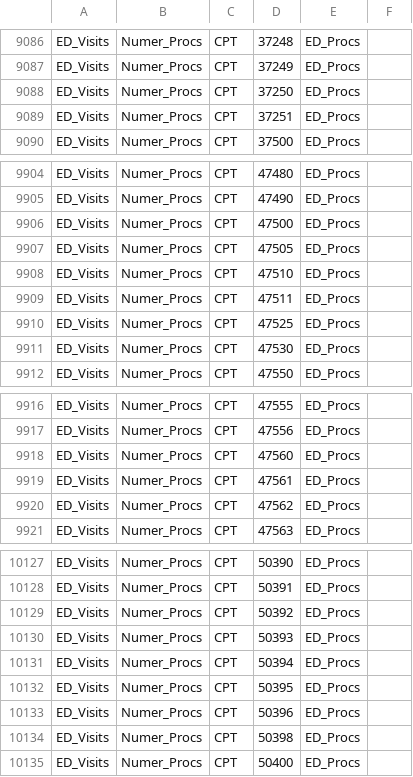
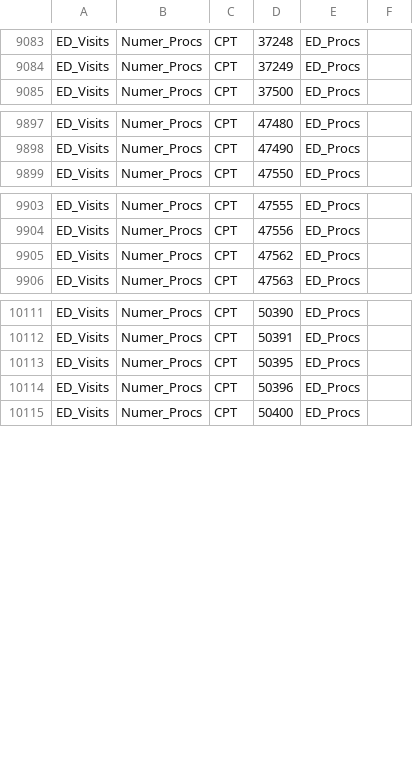
Before and after one commit to Milliman-PRM/oha-incentive-measures, a CSV file: references/_data/OHA_Codes.csv, drawn as a sheet; only a part is shown, gaps mark what is left out; the diff covers the shown part only.

Commit message:
Remove 22 ED Proc CPT codes from ED_Visits

```diff
--- a/references/_data/OHA_Codes.csv
+++ b/references/_data/OHA_Codes.csv
@@ -9087,4 +9084,2 @@ ED_Visits,Numer_Procs,CPT,37248,ED_Procs,
 ED_Visits,Numer_Procs,CPT,37249,ED_Procs,
-ED_Visits,Numer_Procs,CPT,37250,ED_Procs,
-ED_Visits,Numer_Procs,CPT,37251,ED_Procs,
 ED_Visits,Numer_Procs,CPT,37500,ED_Procs,
@@ -9905,8 +9898,2 @@ ED_Visits,Numer_Procs,CPT,47480,ED_Procs,
 ED_Visits,Numer_Procs,CPT,47490,ED_Procs,
-ED_Visits,Numer_Procs,CPT,47500,ED_Procs,
-ED_Visits,Numer_Procs,CPT,47505,ED_Procs,
-ED_Visits,Numer_Procs,CPT,47510,ED_Procs,
-ED_Visits,Numer_Procs,CPT,47511,ED_Procs,
-ED_Visits,Numer_Procs,CPT,47525,ED_Procs,
-ED_Visits,Numer_Procs,CPT,47530,ED_Procs,
 ED_Visits,Numer_Procs,CPT,47550,ED_Procs,
@@ -9917,4 +9904,2 @@ ED_Visits,Numer_Procs,CPT,47555,ED_Procs,
 ED_Visits,Numer_Procs,CPT,47556,ED_Procs,
-ED_Visits,Numer_Procs,CPT,47560,ED_Procs,
-ED_Visits,Numer_Procs,CPT,47561,ED_Procs,
 ED_Visits,Numer_Procs,CPT,47562,ED_Procs,
@@ -10128,8 +10112,4 @@ ED_Visits,Numer_Procs,CPT,50390,ED_Procs,
 ED_Visits,Numer_Procs,CPT,50391,ED_Procs,
-ED_Visits,Numer_Procs,CPT,50392,ED_Procs,
-ED_Visits,Numer_Procs,CPT,50393,ED_Procs,
-ED_Visits,Numer_Procs,CPT,50394,ED_Procs,
 ED_Visits,Numer_Procs,CPT,50395,ED_Procs,
 ED_Visits,Numer_Procs,CPT,50396,ED_Procs,
-ED_Visits,Numer_Procs,CPT,50398,ED_Procs,
 ED_Visits,Numer_Procs,CPT,50400,ED_Procs,
```
Also changed, not shown: 8 removed rows elsewhere in this file.
